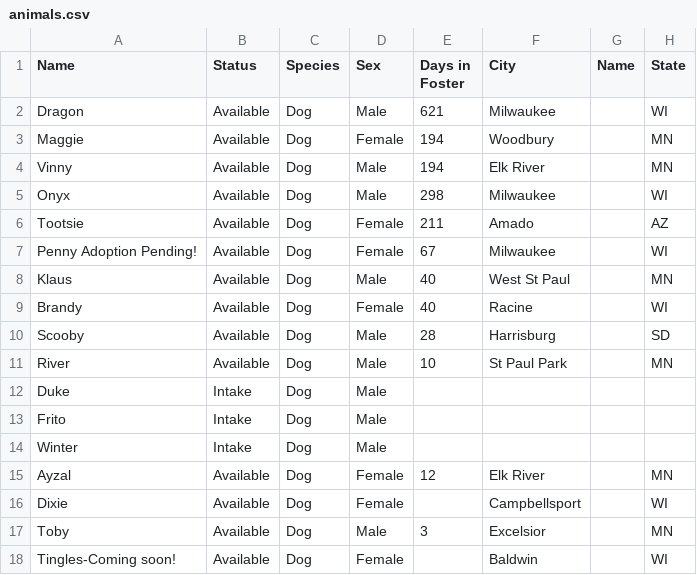
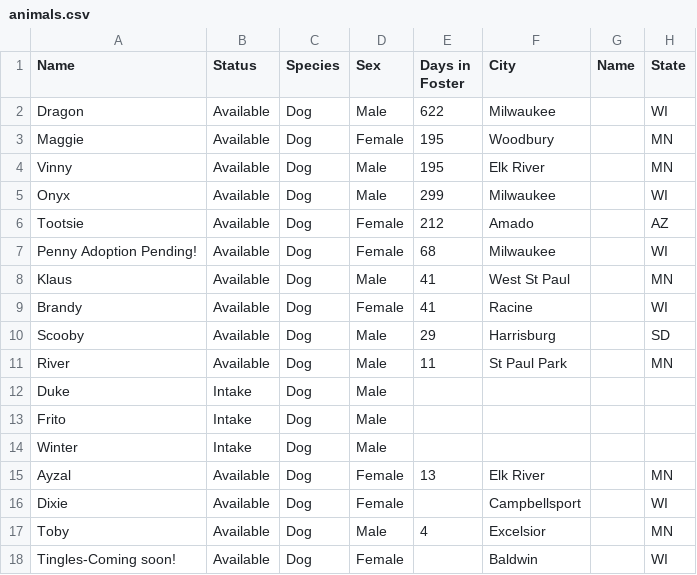
Before and after one commit to UnitedDobermanRescue/UDR, a CSV file: animals.csv, drawn as a sheet; only a part is shown; the diff names each change by its address in the sheet, - before the commit and + after, or states it on an @@ line.

```diff
--- a/animals.csv
+++ b/animals.csv
-E2 (Days in Foster): 621
+E2 (Days in Foster): 622
-E3:E4 (Days in Foster): 194
+E3:E4 (Days in Foster): 195
-E5 (Days in Foster): 298
+E5 (Days in Foster): 299
-E6 (Days in Foster): 211
+E6 (Days in Foster): 212
-E7 (Days in Foster): 67
+E7 (Days in Foster): 68
-E8:E9 (Days in Foster): 40
+E8:E9 (Days in Foster): 41
-E10 (Days in Foster): 28
+E10 (Days in Foster): 29
-E11 (Days in Foster): 10
+E11 (Days in Foster): 11
-E15 (Days in Foster): 12
+E15 (Days in Foster): 13
-E17 (Days in Foster): 3
+E17 (Days in Foster): 4
```
Also changed, not shown: 1 other file.
